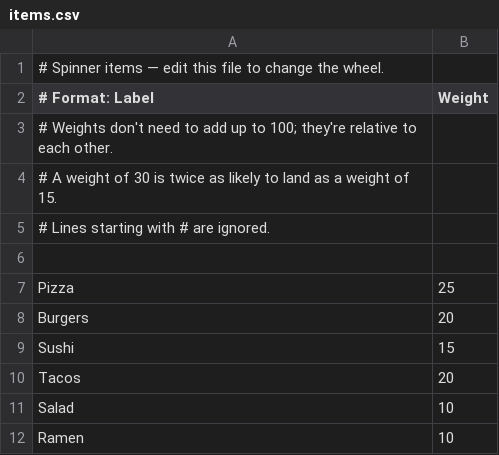
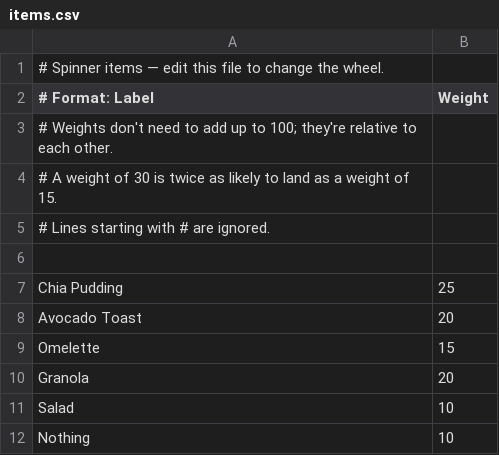
Before and after one commit to jaschro/Spinner, a CSV file: items.csv, drawn as a sheet; removed rows and columns are numbered as before the commit, all else as after; the diff names each change by its address in the sheet, - before the commit and + after, or states it on an @@ line.

Commit message:
Update items.csv

```diff
--- a/items.csv
+++ b/items.csv
-A7 (# Format: Label): Pizza
+A7 (# Format: Label): Chia Pudding
-row 8: Burgers | 20
-row 9: Sushi | 15
-A8 (# Format: Label): Tacos
+A8 (# Format: Label): Avocado Toast
+row 9: Omelette | 15
+row 10: Granola | 20
-A12 (# Format: Label): Ramen
+A12 (# Format: Label): Nothing
```
